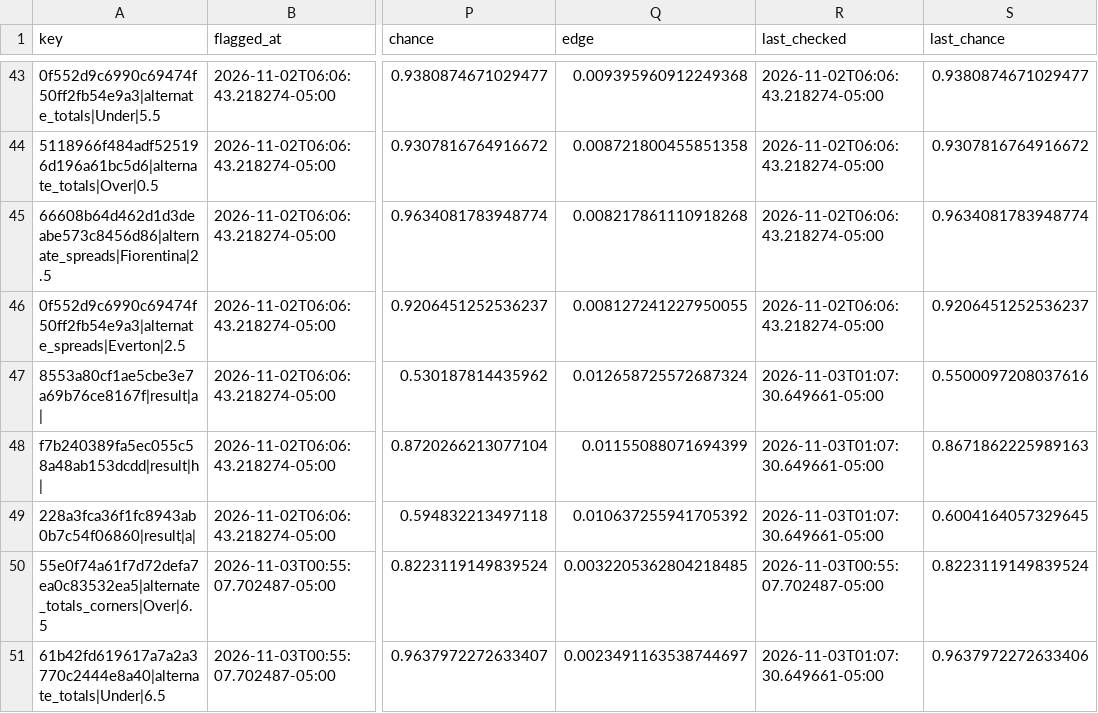
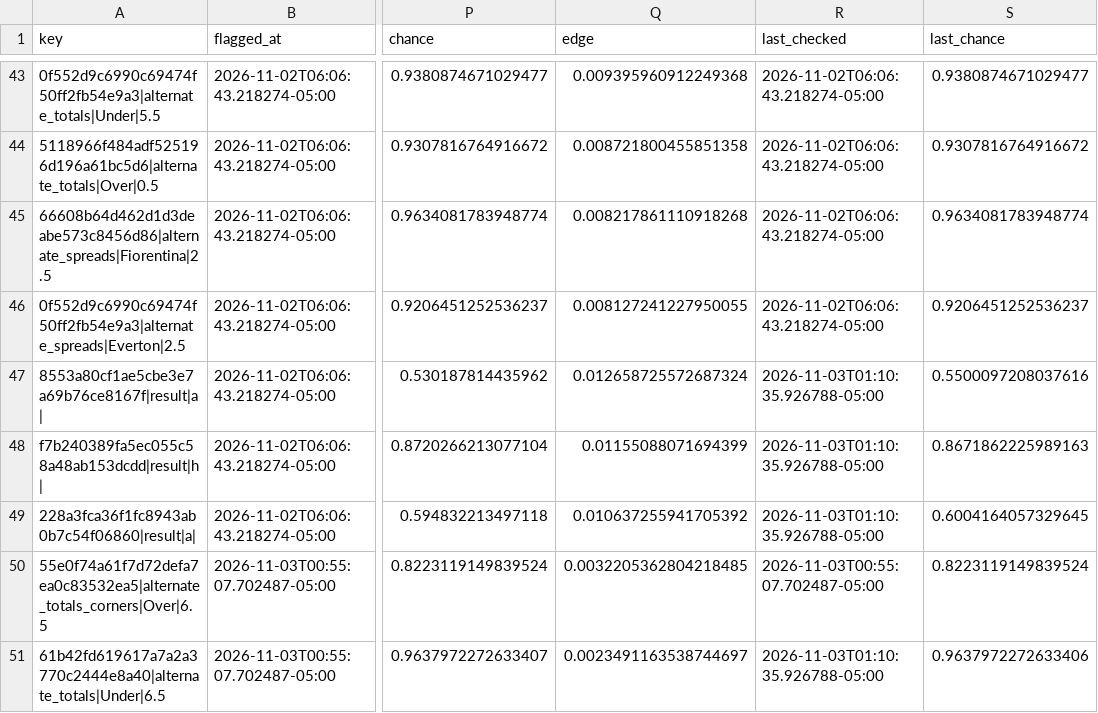
Before and after one commit to HughFOD/soccer-markets, a CSV file: data/track_record.csv, drawn as a sheet; only a part is shown, gaps mark what is left out; the diff covers the shown part only; the diff names each change by its address in the sheet, - before the commit and + after, or states it on an @@ line.

```diff
--- a/data/track_record.csv
+++ b/data/track_record.csv
-R47:R49 (last_checked): 2026-11-03T01:07:30.649661-05:00
+R47:R49 (last_checked): 2026-11-03T01:10:35.926788-05:00
-R51 (last_checked): 2026-11-03T01:07:30.649661-05:00
+R51 (last_checked): 2026-11-03T01:10:35.926788-05:00
```
Also changed, not shown: 13 edited cells elsewhere in this file, 6 other files.
